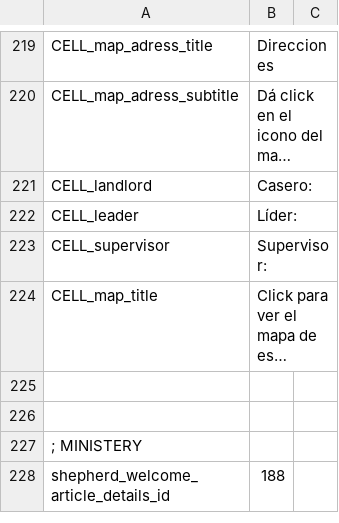
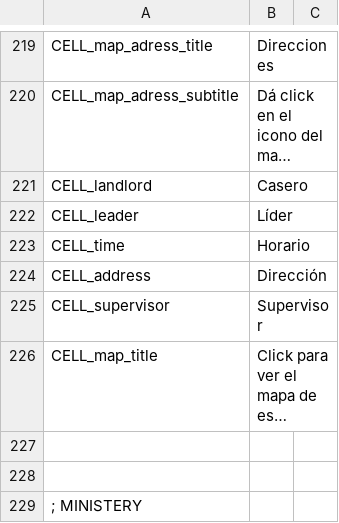
Before and after one commit to arthasmx/Mision, a CSV file: app/locale/es/frontend.csv, drawn as a sheet; only a part is shown, gaps mark what is left out; the shorter side is filled out with more unchanged rows; long unchanged cells end in …; addresses are those after the commit; the diff names each change by its address in the sheet, - before the commit and + after, or states it on an @@ line.

```diff
--- a/app/locale/es/frontend.csv
+++ b/app/locale/es/frontend.csv
-B221: Casero:
+B221: Casero
-B222: Líder:
+B222: Líder
+row 223: CELL_time | Horario
+row 224: CELL_address | Dirección
-B225: Supervisor:
+B225: Supervisor
```
Also changed, not shown: 6 other files.
